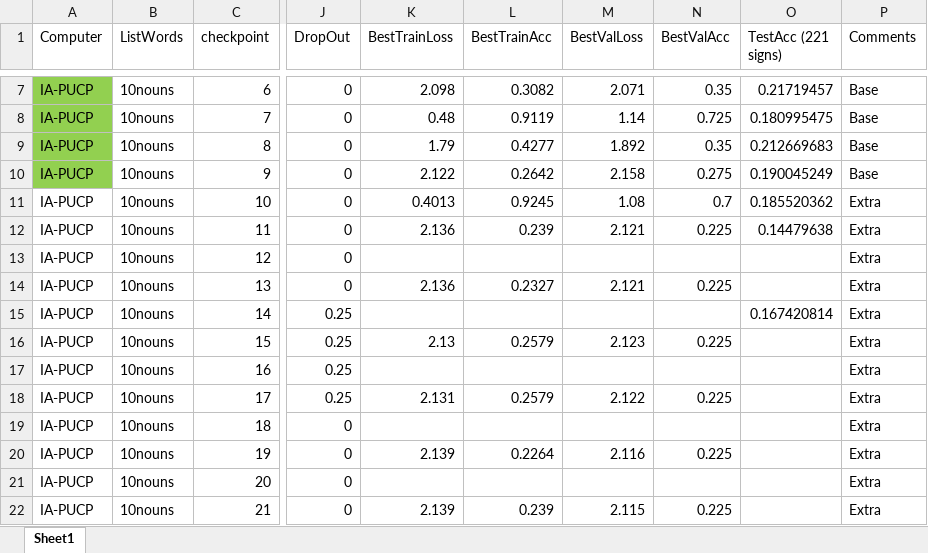
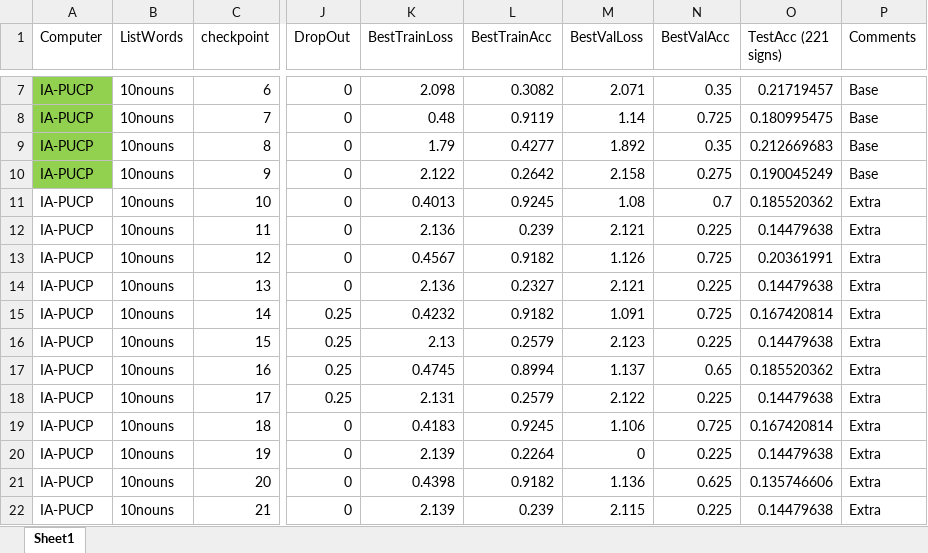
Before and after one commit to gissemari/PeruvianSignLanguage, an Excel workbook: 3.Classification/ChaLearn-2021-LAP/ExperimentosJoe.xlsx, sheet Sheet1, drawn as a sheet; only a part is shown, gaps mark what is left out; values as stored, in another font and other column widths than the file's, no borders; the diff covers the shown part only; the diff names each change by its address in the sheet, - before the commit and + after, or states it on an @@ line.

Commit message:
excel terminado

```diff
--- a/3.Classification/ChaLearn-2021-LAP/ExperimentosJoe.xlsx (sheet Sheet1)
+++ b/3.Classification/ChaLearn-2021-LAP/ExperimentosJoe.xlsx (sheet Sheet1)
-K13 (BestTrainLoss): (empty)
+K13 (BestTrainLoss): 0.4567
-L13 (BestTrainAcc): (empty)
+L13 (BestTrainAcc): 0.9182
-M13 (BestValLoss): (empty)
+M13 (BestValLoss): 1.126
-N13 (BestValAcc): (empty)
+N13 (BestValAcc): 0.725
-O13 (TestAcc (221 signs)): (empty)
+O13 (TestAcc (221 signs)): 0.20361991
-O14 (TestAcc (221 signs)): (empty)
+O14 (TestAcc (221 signs)): 0.14479638
-K15 (BestTrainLoss): (empty)
+K15 (BestTrainLoss): 0.4232
-L15 (BestTrainAcc): (empty)
+L15 (BestTrainAcc): 0.9182
-M15 (BestValLoss): (empty)
+M15 (BestValLoss): 1.091
-N15 (BestValAcc): (empty)
+N15 (BestValAcc): 0.725
-O16 (TestAcc (221 signs)): (empty)
+O16 (TestAcc (221 signs)): 0.14479638
-K17 (BestTrainLoss): (empty)
+K17 (BestTrainLoss): 0.4745
-L17 (BestTrainAcc): (empty)
+L17 (BestTrainAcc): 0.8994
-M17 (BestValLoss): (empty)
+M17 (BestValLoss): 1.137
-N17 (BestValAcc): (empty)
+N17 (BestValAcc): 0.65
-O17 (TestAcc (221 signs)): (empty)
+O17 (TestAcc (221 signs)): 0.185520362
-O18 (TestAcc (221 signs)): (empty)
+O18 (TestAcc (221 signs)): 0.14479638
-K19 (BestTrainLoss): (empty)
+K19 (BestTrainLoss): 0.4183
-L19 (BestTrainAcc): (empty)
+L19 (BestTrainAcc): 0.9245
-M19 (BestValLoss): (empty)
+M19 (BestValLoss): 1.106
-N19 (BestValAcc): (empty)
+N19 (BestValAcc): 0.725
-O19 (TestAcc (221 signs)): (empty)
+O19 (TestAcc (221 signs)): 0.167420814
-M20 (BestValLoss): 2.116
+M20 (BestValLoss): 0
-O20 (TestAcc (221 signs)): (empty)
+O20 (TestAcc (221 signs)): 0.14479638
-K21 (BestTrainLoss): (empty)
+K21 (BestTrainLoss): 0.4398
-L21 (BestTrainAcc): (empty)
+L21 (BestTrainAcc): 0.9182
-M21 (BestValLoss): (empty)
+M21 (BestValLoss): 1.136
-N21 (BestValAcc): (empty)
+N21 (BestValAcc): 0.625
-O21 (TestAcc (221 signs)): (empty)
+O21 (TestAcc (221 signs)): 0.135746606
-O22 (TestAcc (221 signs)): (empty)
+O22 (TestAcc (221 signs)): 0.14479638
```
Also changed, not shown: 4 removed rows and 12 edited cells elsewhere in this sheet.
